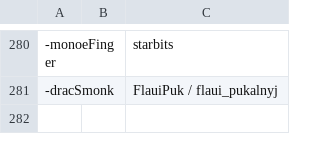
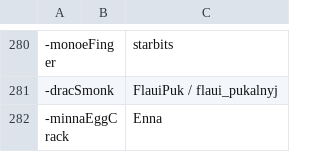
Before and after one commit to goobert/yno-commumoji-data, a CSV file: config.csv, drawn as a sheet; only a part is shown, gaps mark what is left out; the diff names each change by its address in the sheet, - before the commit and + after, or states it on an @@ line.

Commit message:
egg by enna (#183)

```diff
--- a/config.csv
+++ b/config.csv
+row 282: -minnaEggCrack |  | Enna
```
Also changed, not shown: 1 other file.
